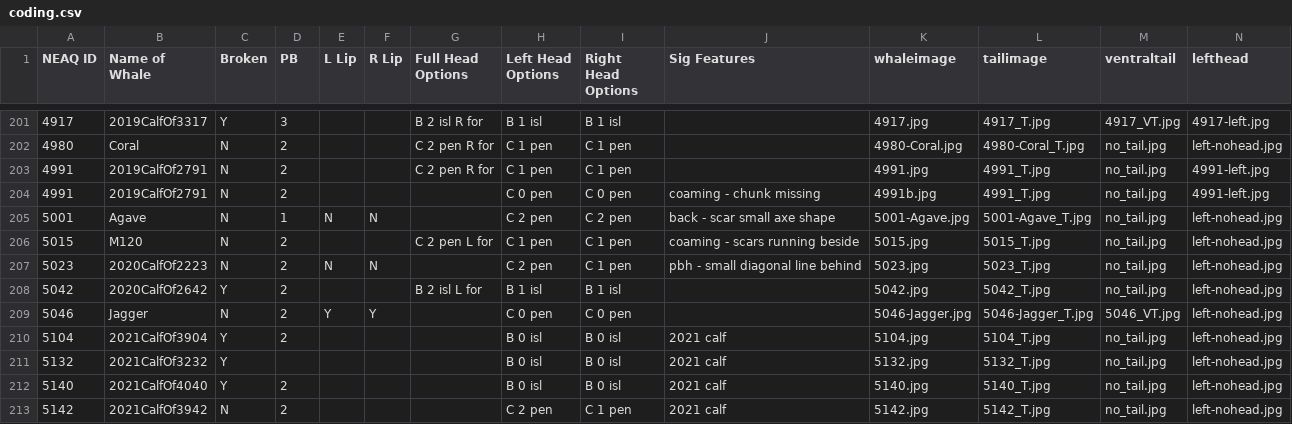
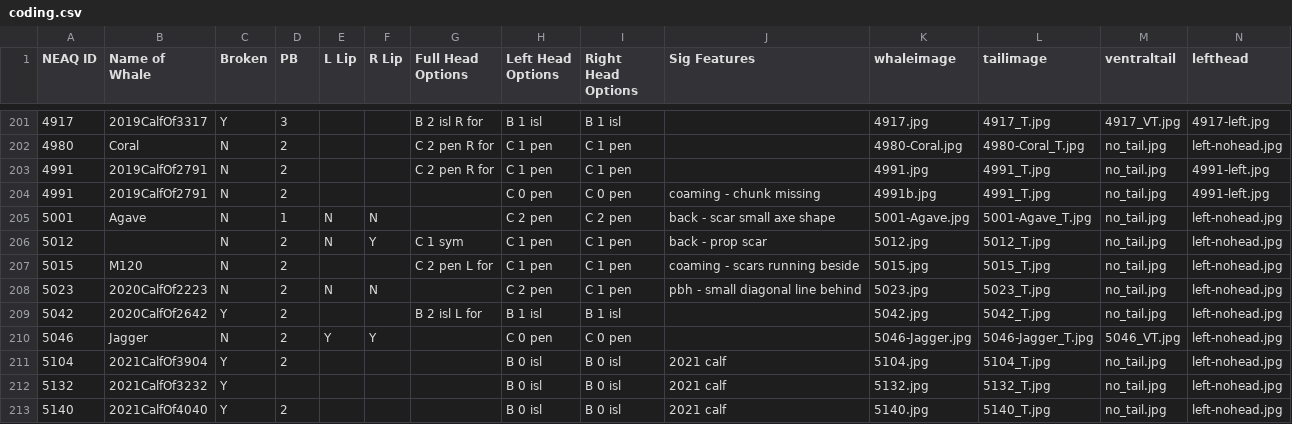
Before and after one commit to lizthompson07/DFO_IDapp, a CSV file: coding.csv, drawn as a sheet; only a part is shown, gaps mark what is left out; the shorter side is filled out with more unchanged rows; rows hold the shown columns only; the diff names each change by its address in the sheet, - before the commit and + after, or states it on an @@ line.

Commit message:
add new whale

```diff
--- a/coding.csv
+++ b/coding.csv
+row 206: 5012 |  | N | 2 | N | Y | C 1 sym | C 1 pen | C 1 pen | back - prop scar | 5012.jpg | 5012_T.jpg | no_tail.jpg | left-nohead.jpg
```
Also changed, not shown: 3 other files.
